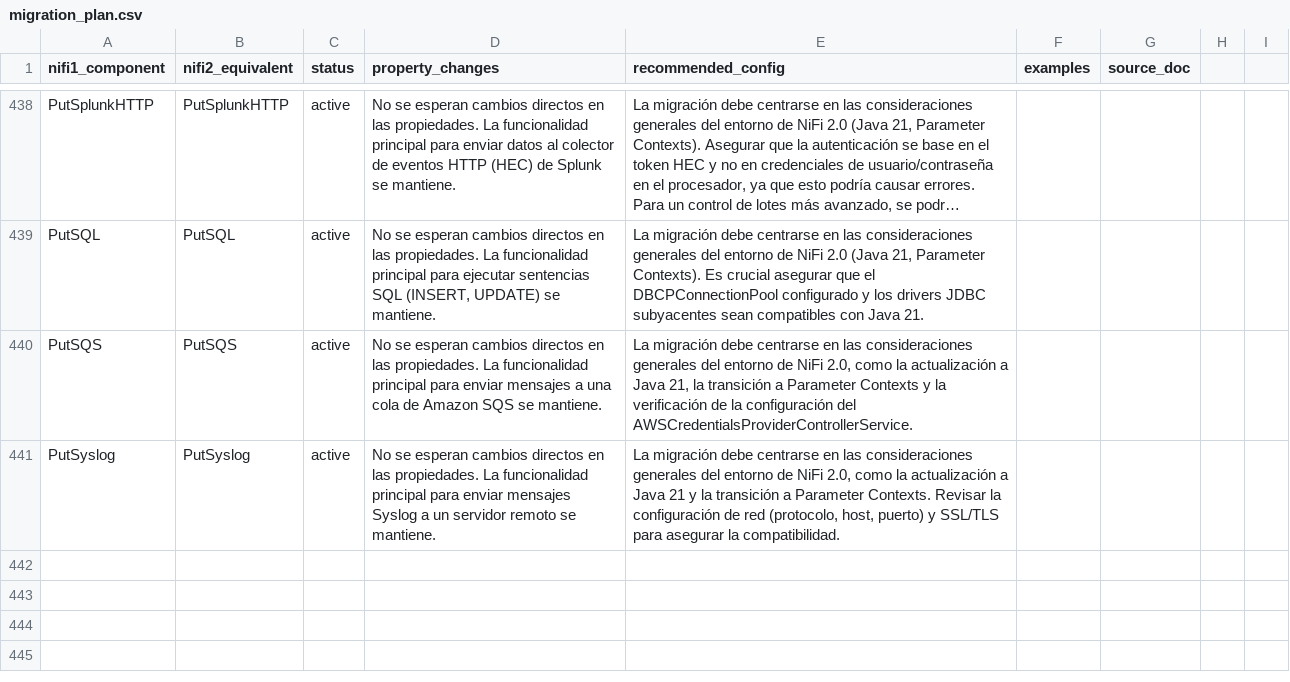
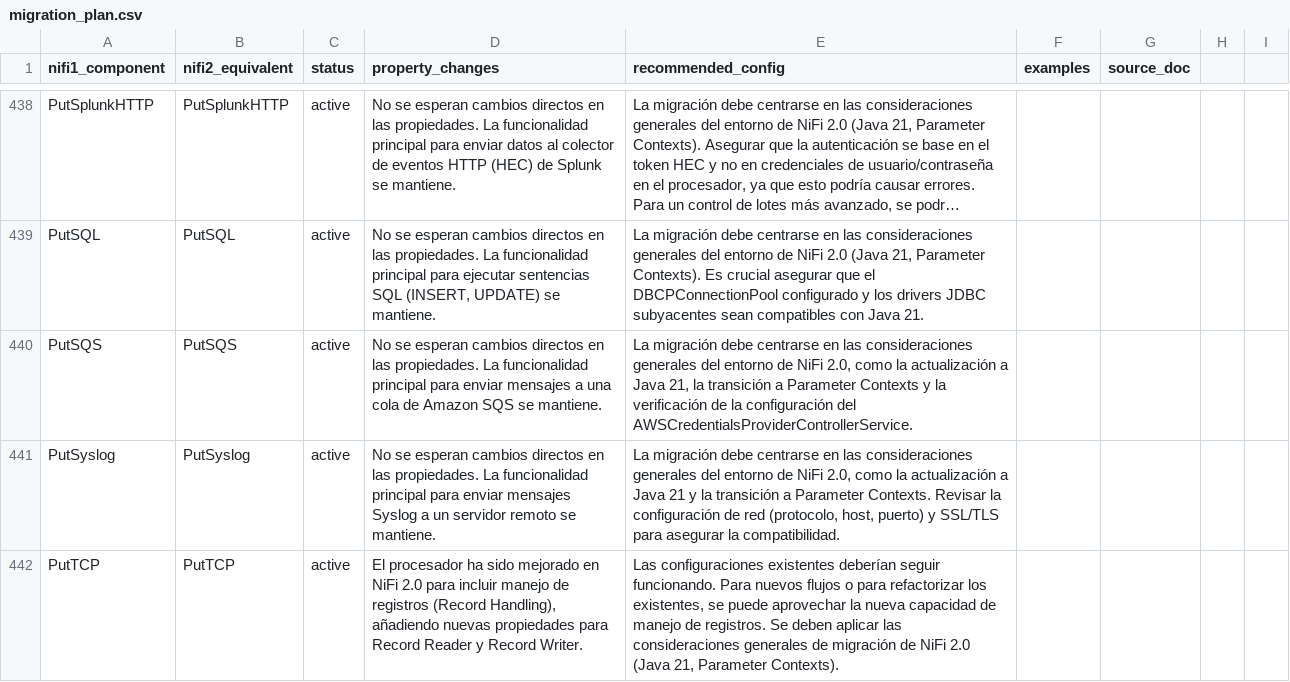
Before and after one commit to Bootcamp-IA-P4/nifi-migrator-ai, a CSV file: backend/data/migration_plan.csv, drawn as a sheet; only a part is shown, gaps mark what is left out; long unchanged cells end in ….

Commit message:
feat: Add migration details for PutTCP

```diff
--- a/backend/data/migration_plan.csv
+++ b/backend/data/migration_plan.csv
@@ -441 +441,2 @@ PutSQS,PutSQS,active,"No se esperan cambios directos en las propiedades. La func
 PutSyslog,PutSyslog,active,"No se esperan cambios directos en las propiedades. La funcionalidad principal para enviar mensajes Syslog a un servidor remoto se mantiene.","La migración debe centrarse en las consideraciones generales del entorno de NiFi 2.0, como la actualización a Java 21 y la transición a Parameter Contexts. Revisar la configuración de red (protocolo, host, puerto) y SSL/TLS para asegurar la compatibilidad."
+PutTCP,PutTCP,active,"El procesador ha sido mejorado en NiFi 2.0 para incluir manejo de registros (Record Handling), añadiendo nuevas propiedades para Record Reader y Record Writer.","Las configuraciones existentes deberían seguir funcionando. Para nuevos flujos o para refactorizar los existentes, se puede aprovechar la nueva capacidad de manejo de registros. Se deben aplicar las consideraciones generales de migración de NiFi 2.0 (Java 21, Parameter Contexts)."
```
